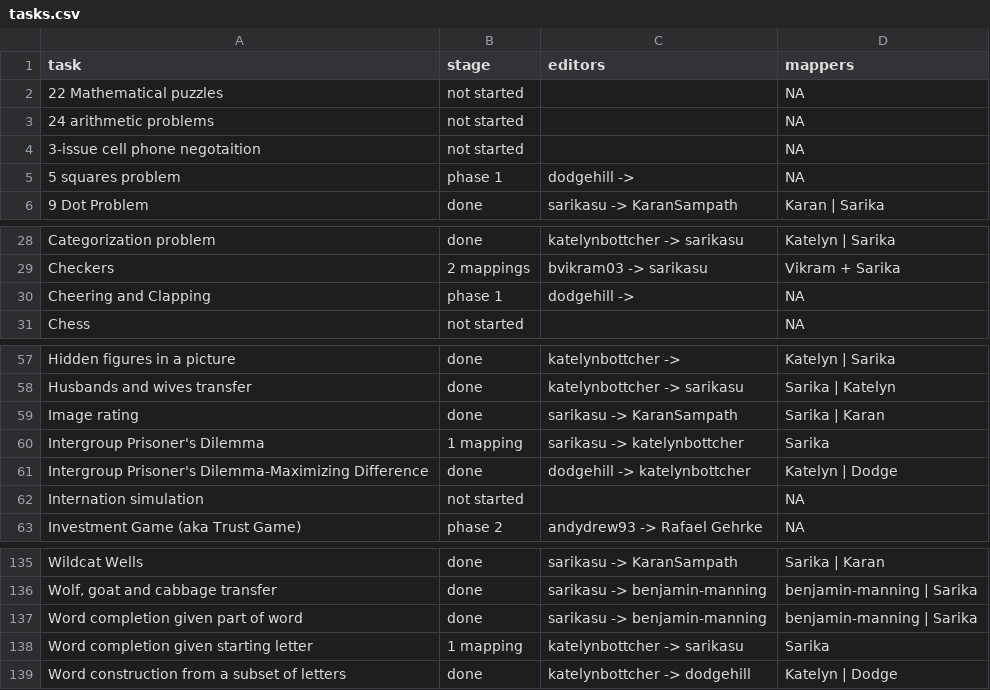
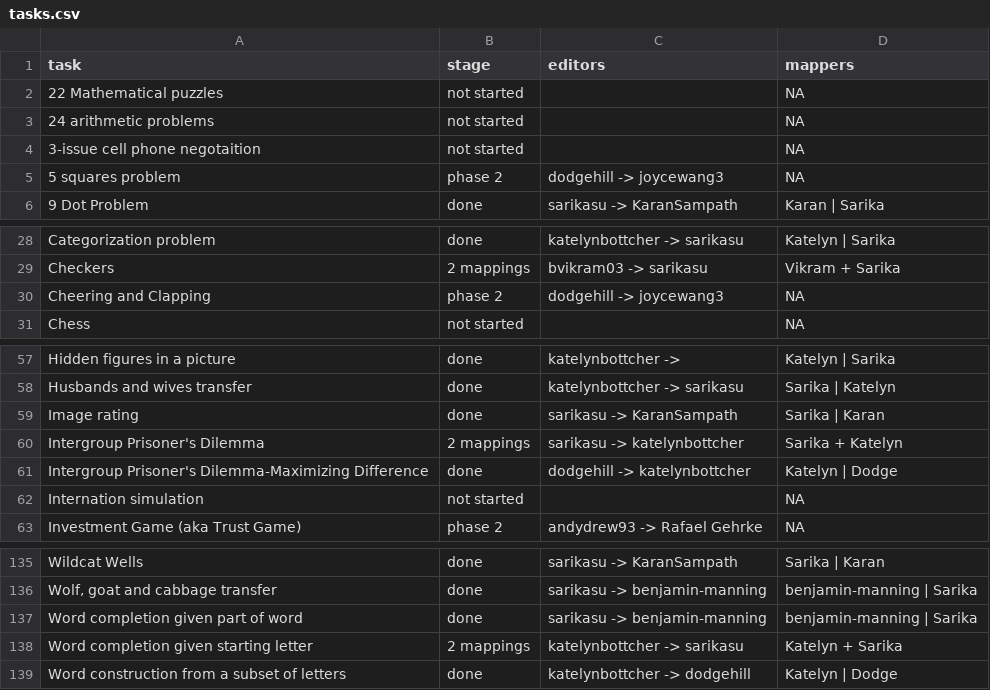
Before and after one commit to Watts-Lab/task-mapping, a CSV file: tasks.csv, drawn as a sheet; only a part is shown, gaps mark what is left out; the diff names each change by its address in the sheet, - before the commit and + after, or states it on an @@ line.

```diff
--- a/tasks.csv
+++ b/tasks.csv
-B5 (stage): phase 1
+B5 (stage): phase 2
-C5 (editors): dodgehill ->
+C5 (editors): dodgehill -> joycewang3
-B30 (stage): phase 1
+B30 (stage): phase 2
-C30 (editors): dodgehill ->
+C30 (editors): dodgehill -> joycewang3
-B60 (stage): 1 mapping
+B60 (stage): 2 mappings
-D60 (mappers): Sarika
+D60 (mappers): Sarika + Katelyn
-B138 (stage): 1 mapping
+B138 (stage): 2 mappings
-D138 (mappers): Sarika
+D138 (mappers): Katelyn + Sarika
```
Also changed, not shown: mapping_progress.csv, 6 other files.
